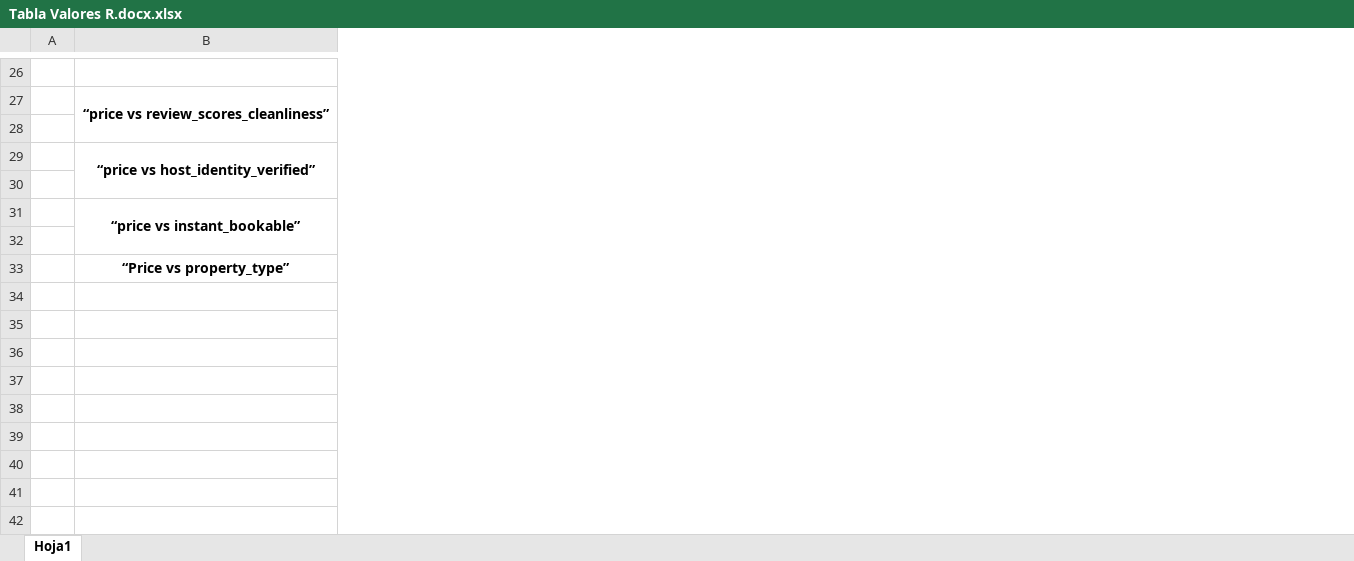
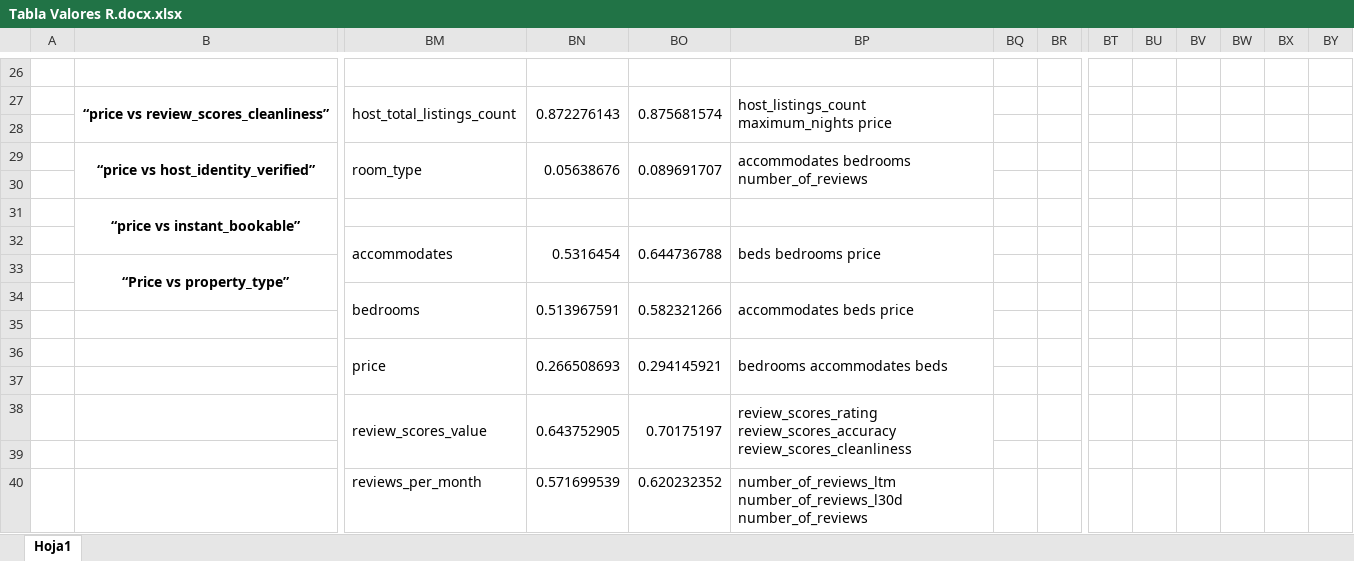
Before and after one commit to Bondleton/Inteligencia-de-Negocios, an Excel workbook: Tareas/Tabla Valores R.docx.xlsx, sheet Hoja1, drawn as a sheet; only a part is shown, gaps mark what is left out; values as stored, in another font and other column widths than the file's, no borders; rows hold the shown columns only; the diff covers the shown part only; the diff names each change by its address in the sheet, - before the commit and + after, or states it on an @@ line.

```diff
--- a/Tareas/Tabla Valores R.docx.xlsx (sheet Hoja1)
+++ b/Tareas/Tabla Valores R.docx.xlsx (sheet Hoja1)
+column BM, rows 27-32: host_total_listings_count |  | room_type |  |  | accommodates
+column BN, rows 27-32: 0.872276143 |  | 0.05638676 |  |  | 0.5316454
+column BO, rows 27-32: 0.875681574 |  | 0.089691707 |  |  | 0.644736788
+column BP, rows 27-32: host_listings_count maximum_nights price |  | accommodates bedrooms number_of_reviews |  |  | beds bedrooms price
+column BQ, empty
+column BR, empty
+column BT, empty
+column BU, empty
+column BV, empty
+column BW, empty
+column BX, empty
+column BY, empty
-row 32: (empty)
+row 32:  |  | accommodates | 0.5316454 | 0.644736788 | beds bedrooms price
+B33:B34 merged
+row 34:  |  | bedrooms | 0.513967591 | 0.582321266 | accommodates beds price
+row 35: (empty)
+row 36:  |  | price | 0.266508693 | 0.294145921 | bedrooms accommodates beds
+row 37: (empty)
+row 38:  |  | review_scores_value | 0.643752905 | 0.70175197 | review_scores_rating review_scores_accuracy review_scores_cleanliness
+row 39: (empty)
+row 40:  |  | reviews_per_month | 0.571699539 | 0.620232352 | number_of_reviews_ltm number_of_reviews_l30d number_of_reviews
```
Also changed, not shown: 3 added columns, 1 edited cell and merged cells elsewhere in this sheet, 11 other files.
